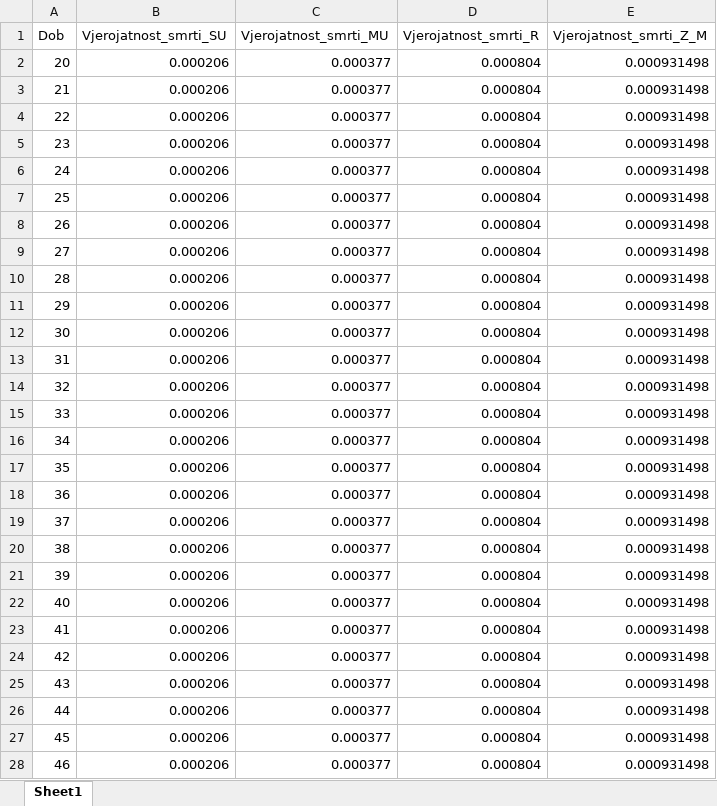
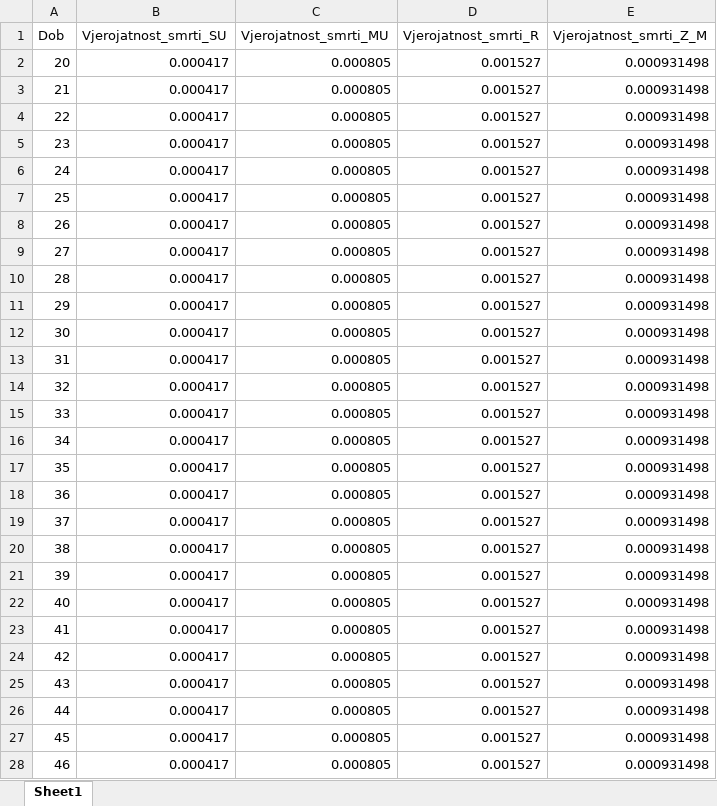
Before and after one commit to nparadina/Zavrsni-rad, an Excel workbook: Vjerojatnost smrti populacije od kriticnih bolesti i zdravih od ostalih bolesti_gamma_0,25.xlsx, sheet Sheet1, drawn as a sheet; only a part is shown; values as stored, in another font and other column widths than the file's, no borders; the diff covers the shown part only; the diff names each change by its address in the sheet, - before the commit and + after, or states it on an @@ line.

```diff
--- a/Vjerojatnost smrti populacije od kriticnih bolesti i zdravih od ostalih bolesti_gamma_0,25.xlsx (sheet Sheet1)
+++ b/Vjerojatnost smrti populacije od kriticnih bolesti i zdravih od ostalih bolesti_gamma_0,25.xlsx (sheet Sheet1)
-B2:B28 (Vjerojatnost_smrti_SU): 0.000206
+B2:B28 (Vjerojatnost_smrti_SU): 0.000417
-C2:C28 (Vjerojatnost_smrti_MU): 0.000377
+C2:C28 (Vjerojatnost_smrti_MU): 0.000805
-D2:D28 (Vjerojatnost_smrti_R): 0.000804
+D2:D28 (Vjerojatnost_smrti_R): 0.001527
```
Also changed, not shown: 177 edited cells elsewhere in this sheet, Vjerojatnost smrti populacije od kriticnih bolesti i zdravih od ostalih bolesti_gamma_0.xlsx, aux data/DZS/Mortality Table for Import.xlsx, 6 other files.
